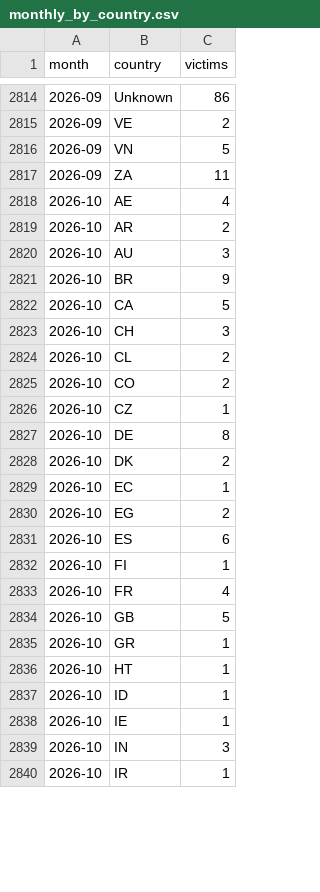
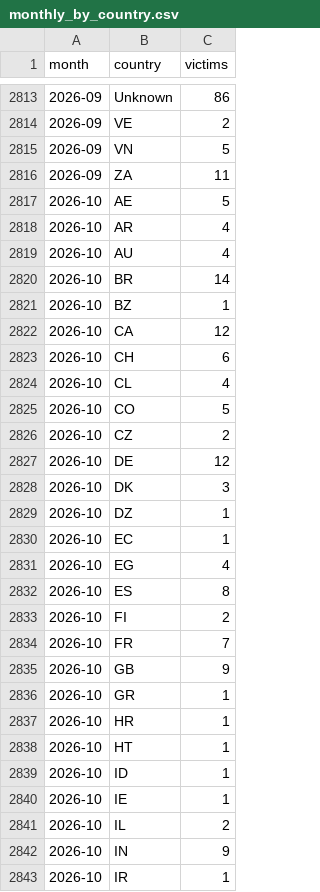
Before and after one commit to afosumanu/ransomware-economics, a CSV file: data/processed/monthly_by_country.csv, drawn as a sheet; only a part is shown, gaps mark what is left out; the diff covers the shown part only.

```diff
--- a/data/processed/monthly_by_country.csv
+++ b/data/processed/monthly_by_country.csv
@@ -2817,20 +2816,23 @@ month,country,victims
 2026-09,ZA,11
-2026-10,AE,4
-2026-10,AR,2
-2026-10,AU,3
-2026-10,BR,9
-2026-10,CA,5
-2026-10,CH,3
-2026-10,CL,2
-2026-10,CO,2
-2026-10,CZ,1
-2026-10,DE,8
-2026-10,DK,2
+2026-10,AE,5
+2026-10,AR,4
+2026-10,AU,4
+2026-10,BR,14
+2026-10,BZ,1
+2026-10,CA,12
+2026-10,CH,6
+2026-10,CL,4
+2026-10,CO,5
+2026-10,CZ,2
+2026-10,DE,12
+2026-10,DK,3
+2026-10,DZ,1
 2026-10,EC,1
-2026-10,EG,2
-2026-10,ES,6
-2026-10,FI,1
-2026-10,FR,4
-2026-10,GB,5
+2026-10,EG,4
+2026-10,ES,8
+2026-10,FI,2
+2026-10,FR,7
+2026-10,GB,9
 2026-10,GR,1
+2026-10,HR,1
 2026-10,HT,1
@@ -2838,3 +2840,4 @@ month,country,victims
 2026-10,IE,1
-2026-10,IN,3
+2026-10,IL,2
+2026-10,IN,9
 2026-10,IR,1
```
Also changed, not shown: 5 added rows, 1 removed row and 25 edited cells elsewhere in this file, data/processed/country_summary.csv, data/processed/monthly_by_group.csv, 1 other file.
